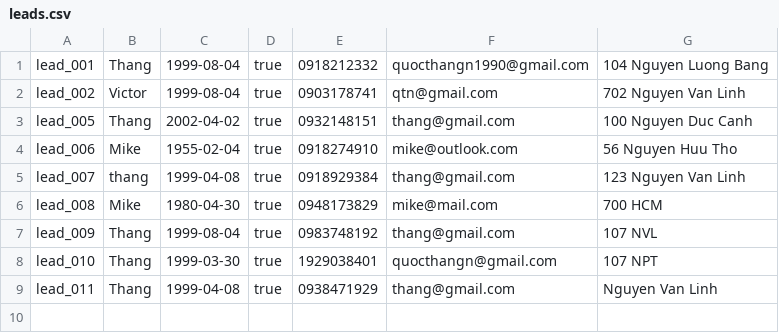
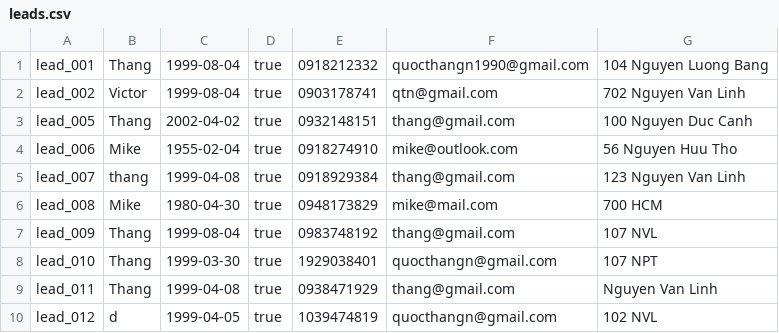
Before and after one commit to s3836387/Programming1, a CSV file: LeadCRM/out/production/LeadCRM/com/company/leads.csv, drawn as a sheet; the diff names each change by its address in the sheet, - before the commit and + after, or states it on an @@ line.

```diff
--- a/LeadCRM/out/production/LeadCRM/com/company/leads.csv
+++ b/LeadCRM/out/production/LeadCRM/com/company/leads.csv
+row 10: lead_012 | d | 1999-04-05 | true | 1039474819 | quocthangn@gmail.com | 102 NVL
```
Also changed, not shown: LeadCRM/src/com/company/leads.csv, 4 other files.
